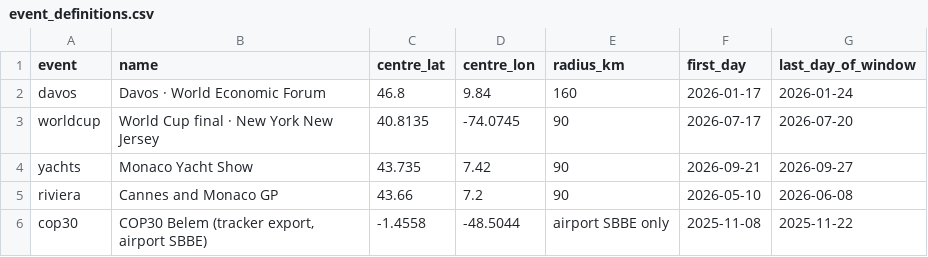
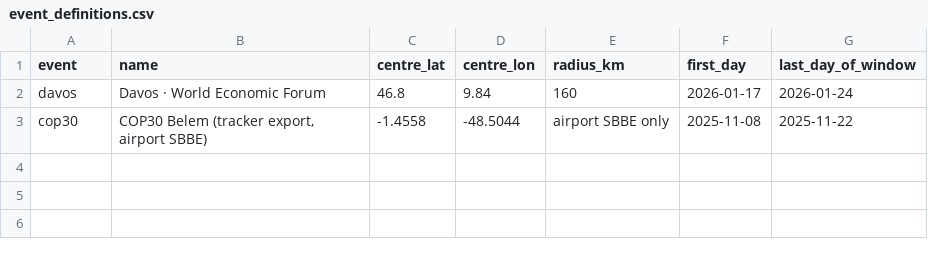
Before and after one commit to alex0m1/statsguys-site, a CSV file: workings/data/event_definitions.csv, drawn as a sheet.

```diff
--- a/workings/data/event_definitions.csv
+++ b/workings/data/event_definitions.csv
@@ -2,5 +2,2 @@ event,name,centre_lat,centre_lon,radius_km,first_day,last_day_of_window
 davos,Davos · World Economic Forum,46.8,9.84,160,2026-01-17,2026-01-24
-worldcup,World Cup final · New York New Jersey,40.8135,-74.0745,90,2026-07-17,2026-07-20
-yachts,Monaco Yacht Show,43.735,7.42,90,2026-09-21,2026-09-27
-riviera,Cannes and Monaco GP,43.66,7.2,90,2026-05-10,2026-06-08
 cop30,"COP30 Belem (tracker export, airport SBBE)",-1.4558,-48.5044,airport SBBE only,2025-11-08,2025-11-22
```
Also changed, not shown: workings/data/event_airports.csv, 23 other files.
